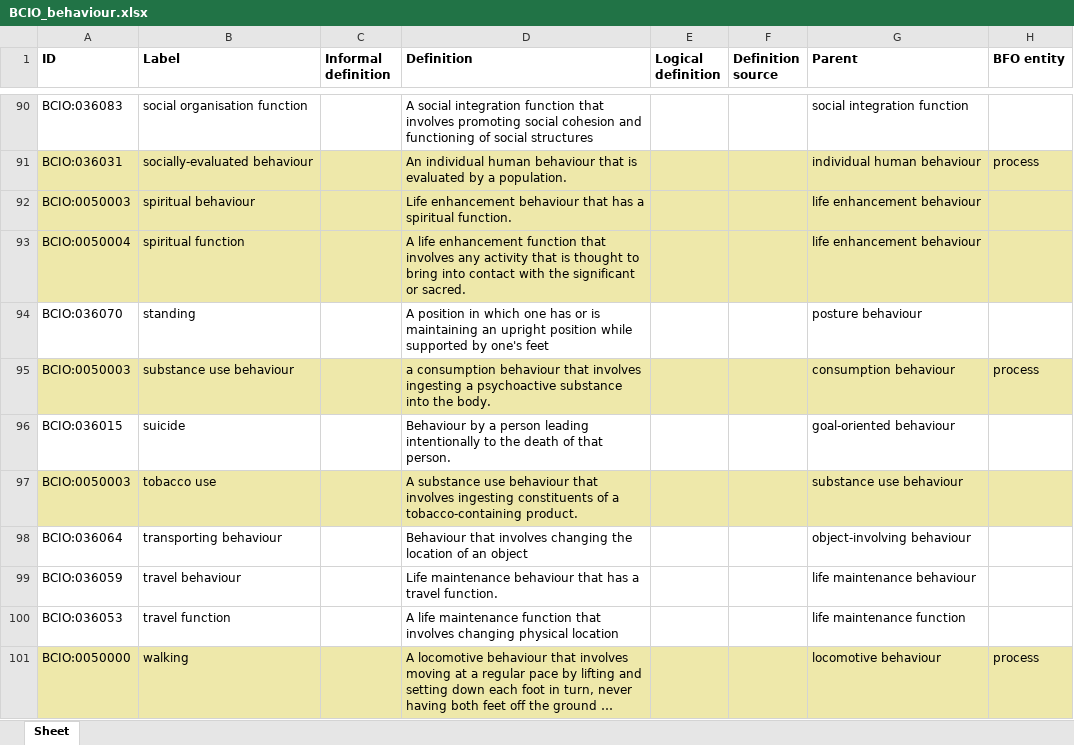
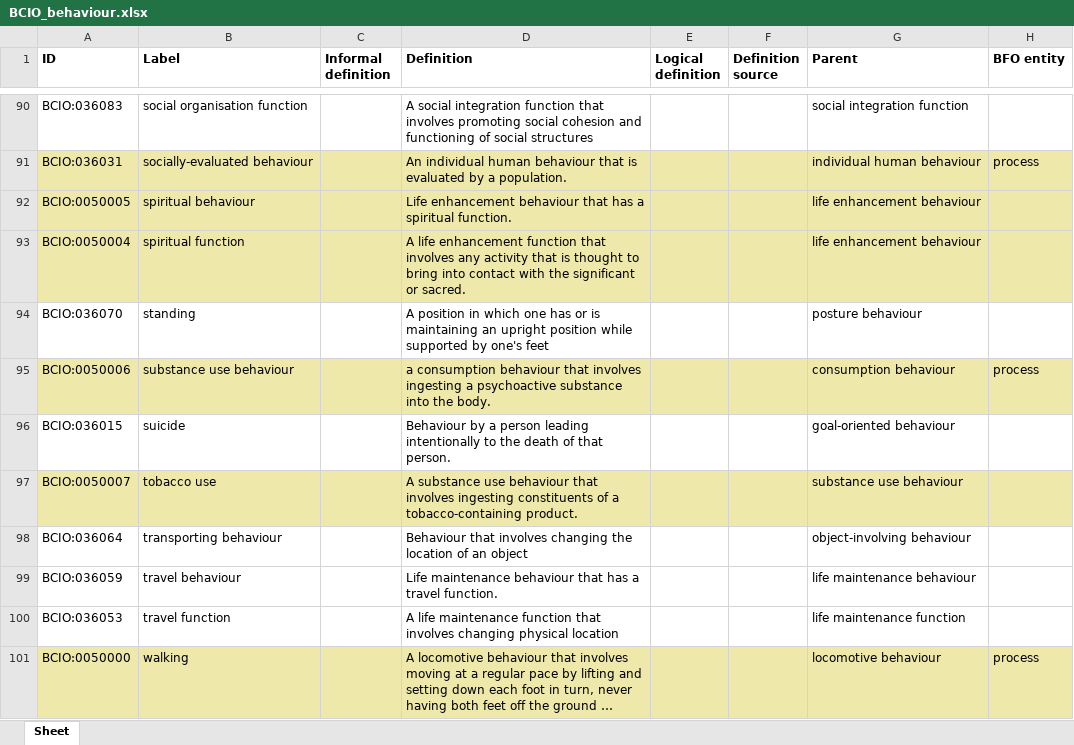
Before and after one commit to HumanBehaviourChangeProject/ontologies, an Excel workbook: Behaviour/BCIO_behaviour.xlsx, sheet Sheet, drawn as a sheet; only a part is shown, gaps mark what is left out; long unchanged cells end in …; values as stored, in another font and other column widths than the file's, no borders; the diff names each change by its address in the sheet, - before the commit and + after, or states it on an @@ line.

Commit message:
Updating BCIO_behaviour.xlsx

```diff
--- a/Behaviour/BCIO_behaviour.xlsx (sheet Sheet)
+++ b/Behaviour/BCIO_behaviour.xlsx (sheet Sheet)
-A92 (ID): BCIO:0050003
+A92 (ID): BCIO:0050005
-A95 (ID): BCIO:0050003
+A95 (ID): BCIO:0050006
-A97 (ID): BCIO:0050003
+A97 (ID): BCIO:0050007
```
